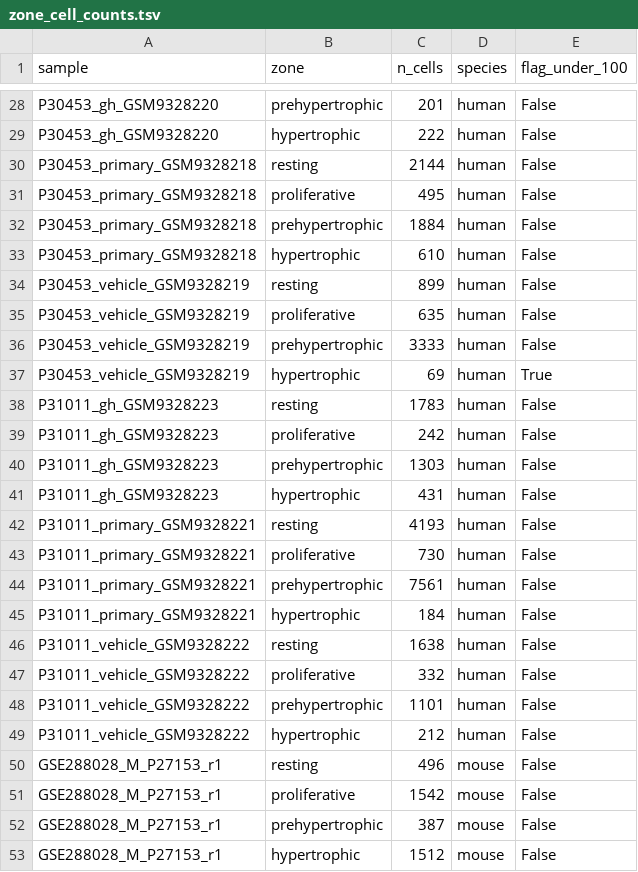
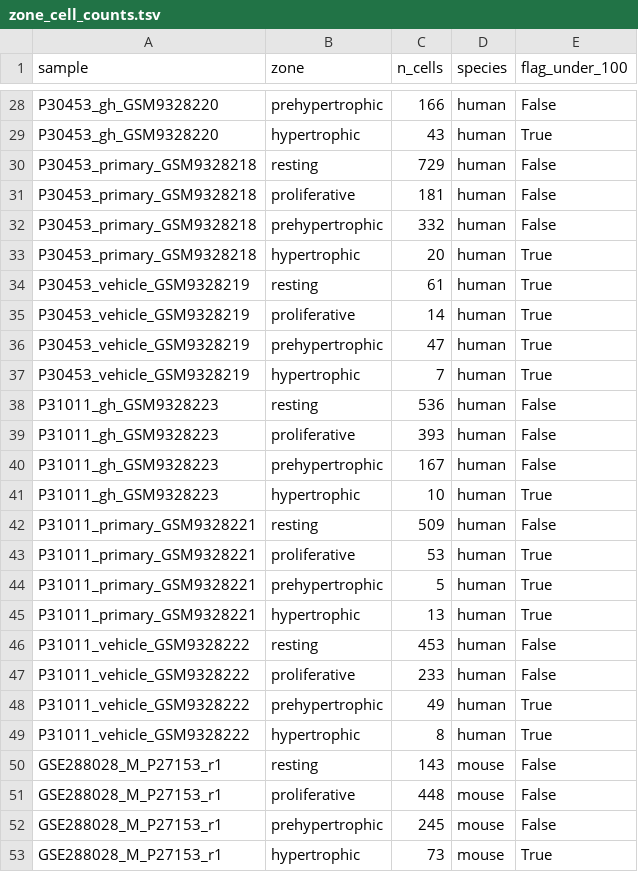
Before and after one commit to TateLyman/logpretty-cli, a TSV file: hdac4/results/tables/zone_cell_counts.tsv, drawn as a sheet; only a part is shown, gaps mark what is left out; the diff covers the shown part only; the diff names each change by its address in the sheet, - before the commit and + after, or states it on an @@ line.

```diff
--- a/hdac4/results/tables/zone_cell_counts.tsv
+++ b/hdac4/results/tables/zone_cell_counts.tsv
-C28 (n_cells): 201
+C28 (n_cells): 166
-C29 (n_cells): 222
+C29 (n_cells): 43
-E29 (flag_under_100): False
+E29 (flag_under_100): True
-C30 (n_cells): 2144
+C30 (n_cells): 729
-C31 (n_cells): 495
+C31 (n_cells): 181
-C32 (n_cells): 1884
+C32 (n_cells): 332
-C33 (n_cells): 610
+C33 (n_cells): 20
-E33:E36 (flag_under_100): False
+E33:E36 (flag_under_100): True
-C34 (n_cells): 899
+C34 (n_cells): 61
-C35 (n_cells): 635
+C35 (n_cells): 14
-C36 (n_cells): 3333
+C36 (n_cells): 47
-C37 (n_cells): 69
+C37 (n_cells): 7
-C38 (n_cells): 1783
+C38 (n_cells): 536
-C39 (n_cells): 242
+C39 (n_cells): 393
-C40 (n_cells): 1303
+C40 (n_cells): 167
-C41 (n_cells): 431
+C41 (n_cells): 10
-E41 (flag_under_100): False
+E41 (flag_under_100): True
-C42 (n_cells): 4193
+C42 (n_cells): 509
-C43 (n_cells): 730
+C43 (n_cells): 53
-E43:E45 (flag_under_100): False
+E43:E45 (flag_under_100): True
-C44 (n_cells): 7561
+C44 (n_cells): 5
-C45 (n_cells): 184
+C45 (n_cells): 13
-C46 (n_cells): 1638
+C46 (n_cells): 453
-C47 (n_cells): 332
+C47 (n_cells): 233
-C48 (n_cells): 1101
+C48 (n_cells): 49
-E48:E49 (flag_under_100): False
+E48:E49 (flag_under_100): True
-C49 (n_cells): 212
+C49 (n_cells): 8
-C50 (n_cells): 496
+C50 (n_cells): 143
-C51 (n_cells): 1542
+C51 (n_cells): 448
-C52 (n_cells): 387
+C52 (n_cells): 245
-C53 (n_cells): 1512
+C53 (n_cells): 73
-E53 (flag_under_100): False
+E53 (flag_under_100): True
```
Also changed, not shown: 41 edited cells elsewhere in this file, hdac4/results/tables/cluster_zone_assignment_human.tsv, hdac4/results/tables/cluster_zone_assignment_mouse.tsv, 5 other files.
